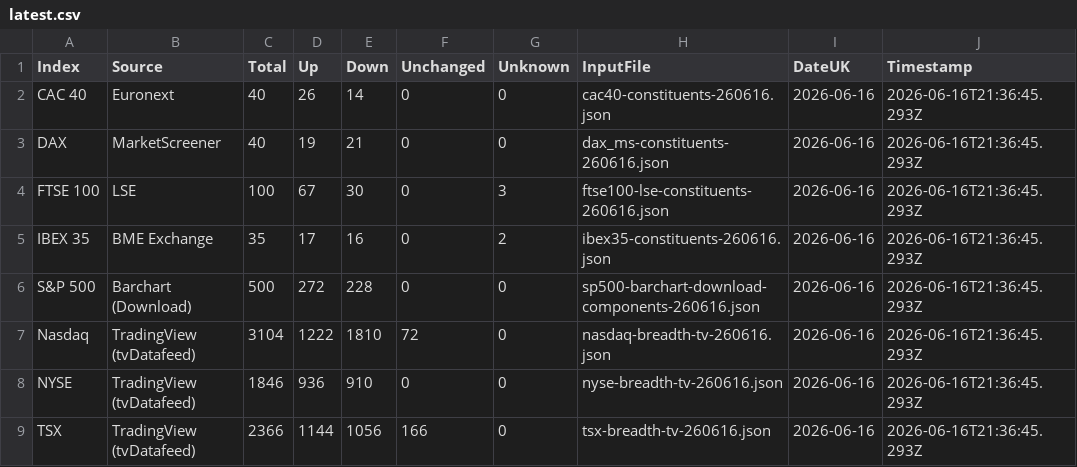
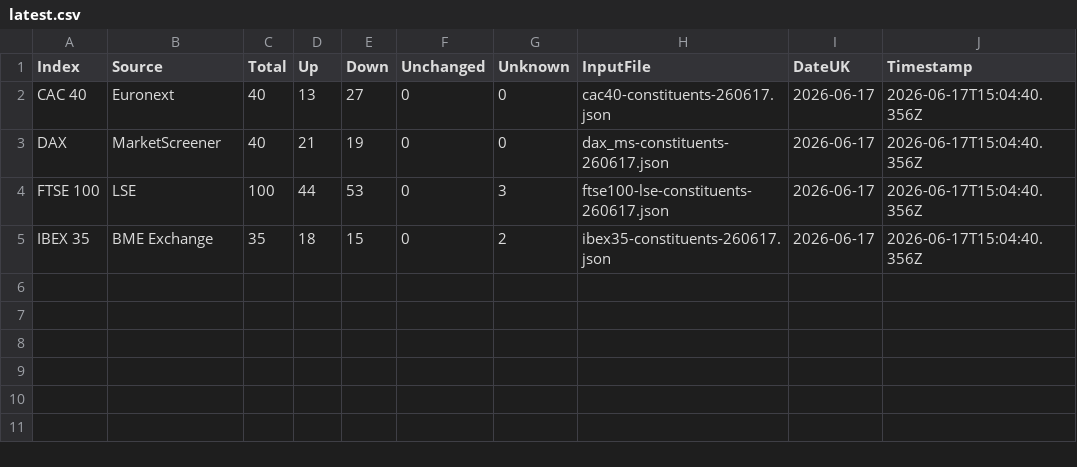
Before and after one commit to compound-lab/data, a CSV file: published/data/datasets/index_breadth/latest.csv, drawn as a sheet.

Commit message:
Update published data (2026-06-17T15-04-52-902Z)

```diff
--- a/published/data/datasets/index_breadth/latest.csv
+++ b/published/data/datasets/index_breadth/latest.csv
@@ -1,9 +1,5 @@
 Index,Source,Total,Up,Down,Unchanged,Unknown,InputFile,DateUK,Timestamp
-CAC 40,Euronext,40,26,14,0,0,cac40-constituents-260616.json,2026-06-16,2026-06-16T21:36:45.293Z
-DAX,MarketScreener,40,19,21,0,0,dax_ms-constituents-260616.json,2026-06-16,2026-06-16T21:36:45.293Z
-FTSE 100,LSE,100,67,30,0,3,ftse100-lse-constituents-260616.json,2026-06-16,2026-06-16T21:36:45.293Z
-IBEX 35,BME Exchange,35,17,16,0,2,ibex35-constituents-260616.json,2026-06-16,2026-06-16T21:36:45.293Z
-S&P 500,Barchart (Download),500,272,228,0,0,sp500-barchart-download-components-260616.json,2026-06-16,2026-06-16T21:36:45.293Z
-Nasdaq,TradingView (tvDatafeed),3104,1222,1810,72,0,nasdaq-breadth-tv-260616.json,2026-06-16,2026-06-16T21:36:45.293Z
-NYSE,TradingView (tvDatafeed),1846,936,910,0,0,nyse-breadth-tv-260616.json,2026-06-16,2026-06-16T21:36:45.293Z
-TSX,TradingView (tvDatafeed),2366,1144,1056,166,0,tsx-breadth-tv-260616.json,2026-06-16,2026-06-16T21:36:45.293Z
+CAC 40,Euronext,40,13,27,0,0,cac40-constituents-260617.json,2026-06-17,2026-06-17T15:04:40.356Z
+DAX,MarketScreener,40,21,19,0,0,dax_ms-constituents-260617.json,2026-06-17,2026-06-17T15:04:40.356Z
+FTSE 100,LSE,100,44,53,0,3,ftse100-lse-constituents-260617.json,2026-06-17,2026-06-17T15:04:40.356Z
+IBEX 35,BME Exchange,35,18,15,0,2,ibex35-constituents-260617.json,2026-06-17,2026-06-17T15:04:40.356Z
```
Also changed, not shown: published/data/datasets/index_headlines/etf_latest.csv, published/data/datasets/index_headlines/latest.csv, 16 other files.
